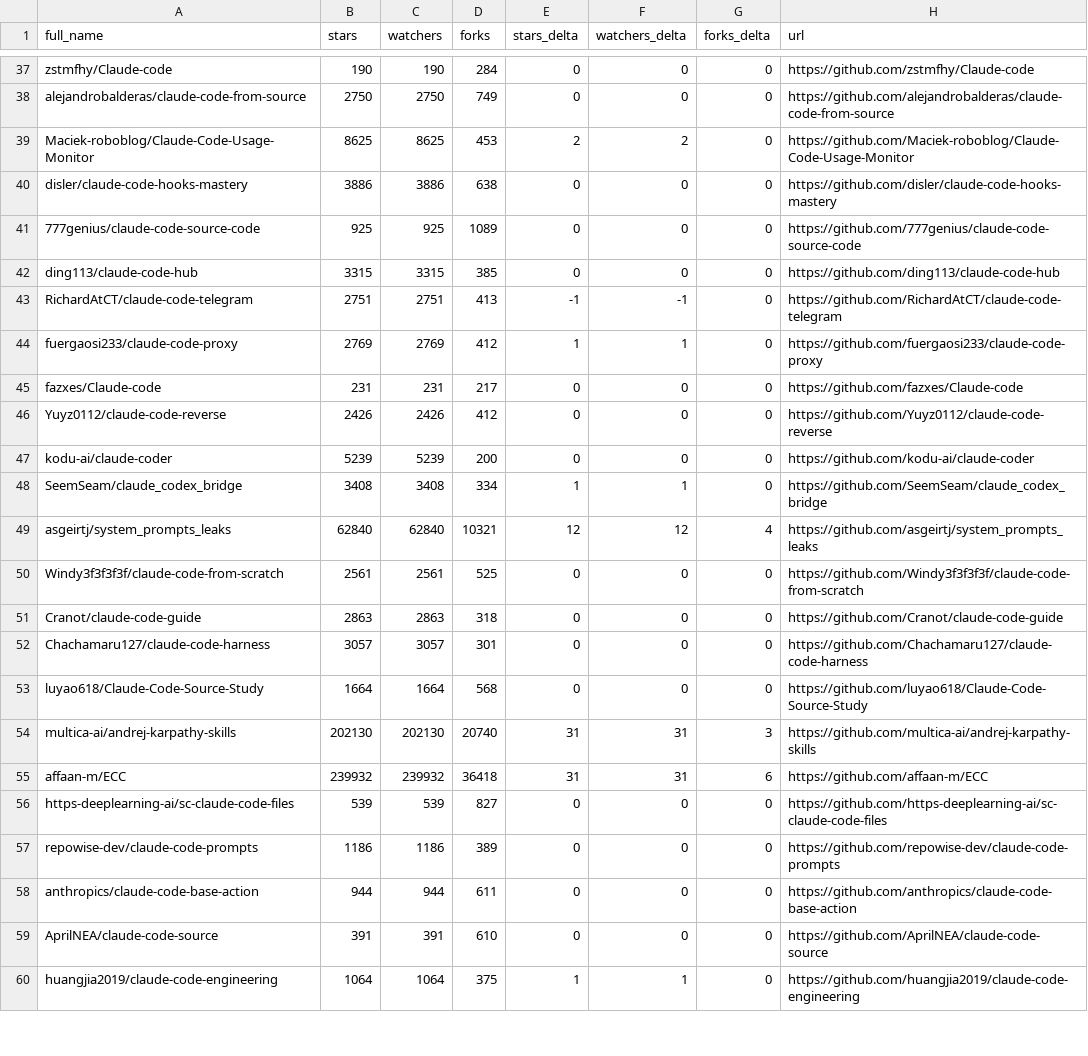
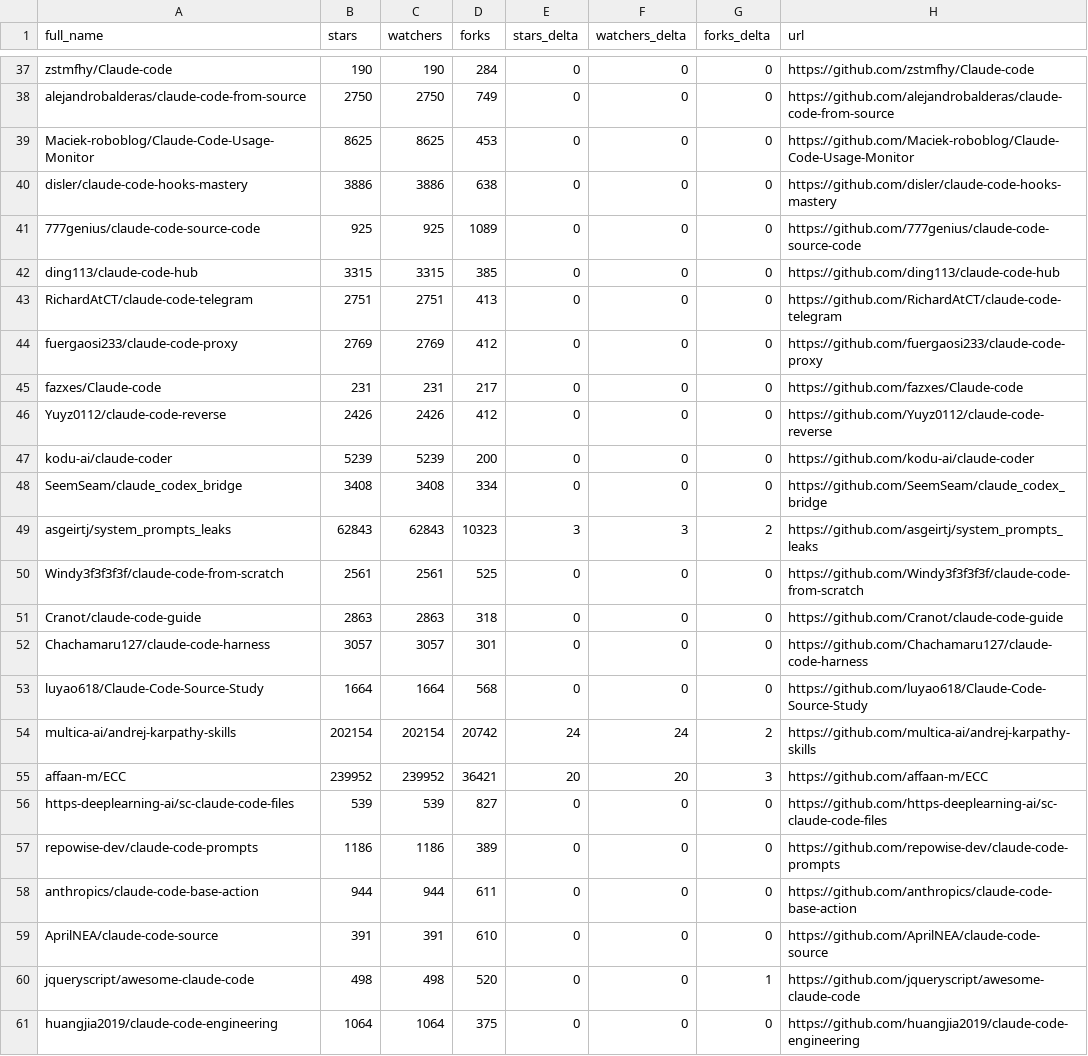
Before and after one commit to awaliuddin/awesome-claude-code, a CSV file: data/repo-ticker.csv, drawn as a sheet; only a part is shown, gaps mark what is left out; the diff covers the shown part only.

```diff
--- a/data/repo-ticker.csv
+++ b/data/repo-ticker.csv
@@ -38,3 +38,3 @@ zstmfhy/Claude-code,190,190,284,0,0,0,https://github.com/zstmfhy/Claude-code
 alejandrobalderas/claude-code-from-source,2750,2750,749,0,0,0,https://github.com/alejandrobalderas/claude-code-from-source
-Maciek-roboblog/Claude-Code-Usage-Monitor,8625,8625,453,2,2,0,https://github.com/Maciek-roboblog/Claude-Code-Usage-Monitor
+Maciek-roboblog/Claude-Code-Usage-Monitor,8625,8625,453,0,0,0,https://github.com/Maciek-roboblog/Claude-Code-Usage-Monitor
 disler/claude-code-hooks-mastery,3886,3886,638,0,0,0,https://github.com/disler/claude-code-hooks-mastery
@@ -42,4 +42,4 @@ disler/claude-code-hooks-mastery,3886,3886,638,0,0,0,https://github.com/disler/c
 ding113/claude-code-hub,3315,3315,385,0,0,0,https://github.com/ding113/claude-code-hub
-RichardAtCT/claude-code-telegram,2751,2751,413,-1,-1,0,https://github.com/RichardAtCT/claude-code-telegram
-fuergaosi233/claude-code-proxy,2769,2769,412,1,1,0,https://github.com/fuergaosi233/claude-code-proxy
+RichardAtCT/claude-code-telegram,2751,2751,413,0,0,0,https://github.com/RichardAtCT/claude-code-telegram
+fuergaosi233/claude-code-proxy,2769,2769,412,0,0,0,https://github.com/fuergaosi233/claude-code-proxy
 fazxes/Claude-code,231,231,217,0,0,0,https://github.com/fazxes/Claude-code
@@ -47,4 +47,4 @@ Yuyz0112/claude-code-reverse,2426,2426,412,0,0,0,https://github.com/Yuyz0112/cla
 kodu-ai/claude-coder,5239,5239,200,0,0,0,https://github.com/kodu-ai/claude-coder
-SeemSeam/claude_codex_bridge,3408,3408,334,1,1,0,https://github.com/SeemSeam/claude_codex_bridge
-asgeirtj/system_prompts_leaks,62840,62840,10321,12,12,4,https://github.com/asgeirtj/system_prompts_leaks
+SeemSeam/claude_codex_bridge,3408,3408,334,0,0,0,https://github.com/SeemSeam/claude_codex_bridge
+asgeirtj/system_prompts_leaks,62843,62843,10323,3,3,2,https://github.com/asgeirtj/system_prompts_leaks
 Windy3f3f3f3f/claude-code-from-scratch,2561,2561,525,0,0,0,https://github.com/Windy3f3f3f3f/claude-code-from-scratch
@@ -53,4 +53,4 @@ Chachamaru127/claude-code-harness,3057,3057,301,0,0,0,https://github.com/Chacham
 luyao618/Claude-Code-Source-Study,1664,1664,568,0,0,0,https://github.com/luyao618/Claude-Code-Source-Study
-multica-ai/andrej-karpathy-skills,202130,202130,20740,31,31,3,https://github.com/multica-ai/andrej-karpathy-skills
-affaan-m/ECC,239932,239932,36418,31,31,6,https://github.com/affaan-m/ECC
+multica-ai/andrej-karpathy-skills,202154,202154,20742,24,24,2,https://github.com/multica-ai/andrej-karpathy-skills
+affaan-m/ECC,239952,239952,36421,20,20,3,https://github.com/affaan-m/ECC
 https-deeplearning-ai/sc-claude-code-files,539,539,827,0,0,0,https://github.com/https-deeplearning-ai/sc-claude-code-files
@@ -59,2 +59,3 @@ anthropics/claude-code-base-action,944,944,611,0,0,0,https://github.com/anthropi
 AprilNEA/claude-code-source,391,391,610,0,0,0,https://github.com/AprilNEA/claude-code-source
-huangjia2019/claude-code-engineering,1064,1064,375,1,1,0,https://github.com/huangjia2019/claude-code-engineering
+jqueryscript/awesome-claude-code,498,498,520,0,0,1,https://github.com/jqueryscript/awesome-claude-code
+huangjia2019/claude-code-engineering,1064,1064,375,0,0,0,https://github.com/huangjia2019/claude-code-engineering
```
Also changed, not shown: 3 added rows, 4 removed rows, 2 moved rows and 96 edited cells elsewhere in this file, 2 other files.
